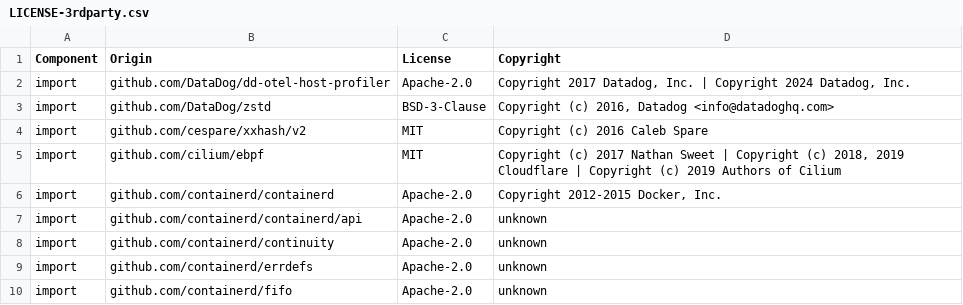
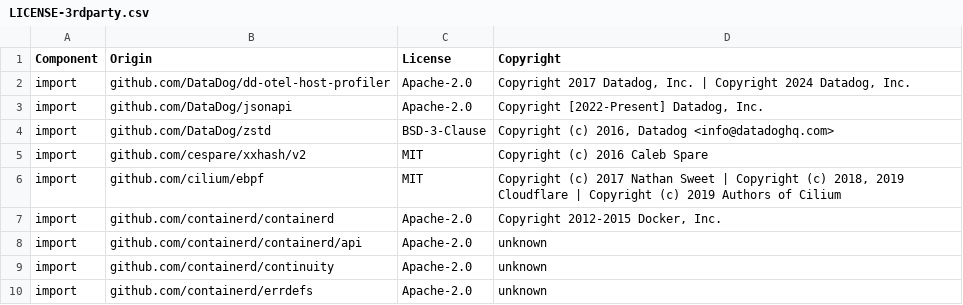
Before and after one commit to DataDog/dd-otel-host-profiler, a CSV file: LICENSE-3rdparty.csv, drawn as a sheet; only a part is shown; the shorter side is filled out with more unchanged rows.

Commit message:
Add 3rd party

```diff
--- a/LICENSE-3rdparty.csv
+++ b/LICENSE-3rdparty.csv
@@ -2,2 +2,3 @@ Component,Origin,License,Copyright
 import,github.com/DataDog/dd-otel-host-profiler,Apache-2.0,"Copyright 2017 Datadog, Inc. | Copyright 2024 Datadog, Inc."
+import,github.com/DataDog/jsonapi,Apache-2.0,"Copyright [2022-Present] Datadog, Inc."
 import,github.com/DataDog/zstd,BSD-3-Clause,"Copyright (c) 2016, Datadog <info@datadoghq.com>"
```
